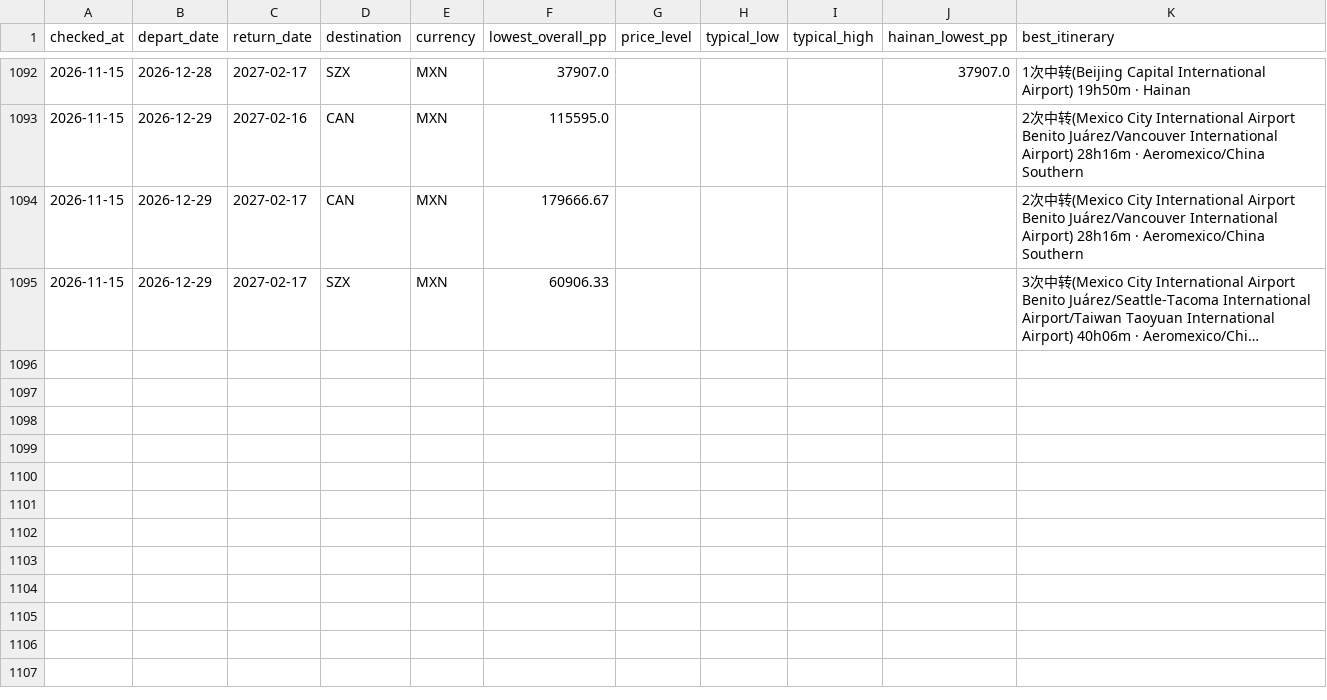
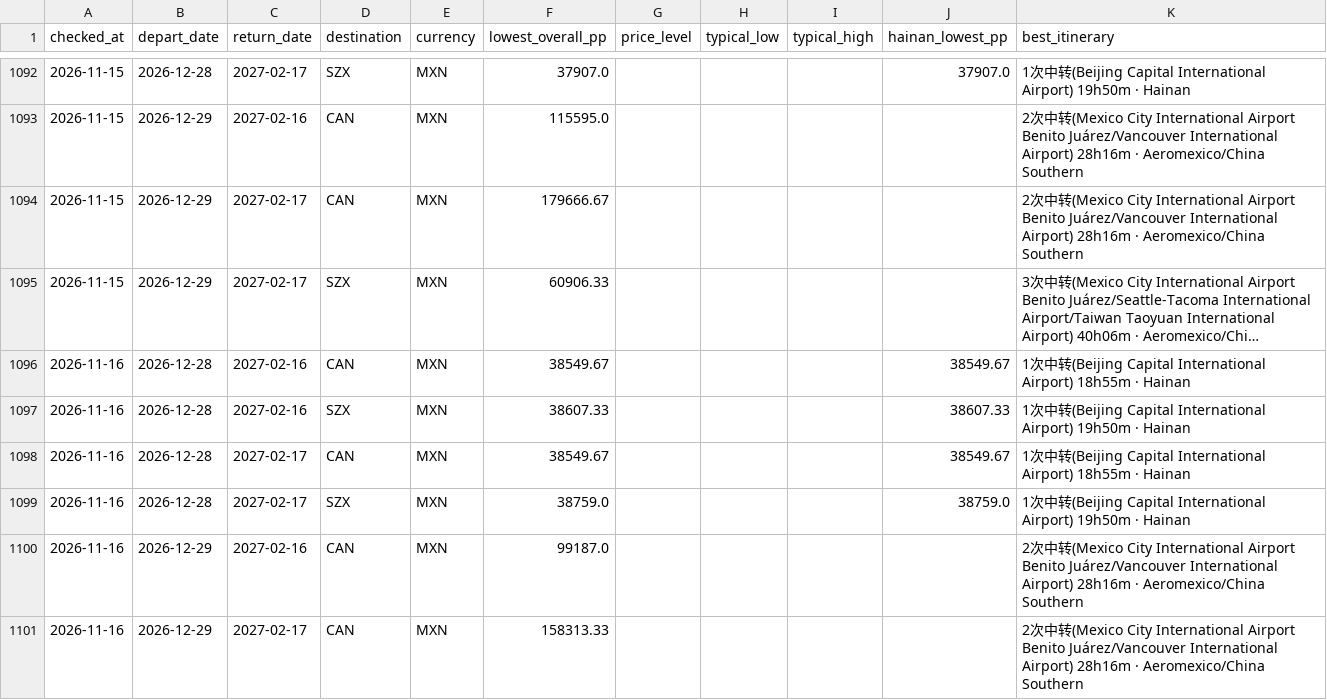
Before and after one commit to WenXuanHuang19/GoHomeMX_CH, a CSV file: data/price_history.csv, drawn as a sheet; only a part is shown, gaps mark what is left out; long unchanged cells end in …; the diff names each change by its address in the sheet, - before the commit and + after, or states it on an @@ line.

```diff
--- a/data/price_history.csv
+++ b/data/price_history.csv
+row 1096: 2026-11-16 | 2026-12-28 | 2027-02-16 | CAN | MXN | 38549.67 |  |  |  | 38549.67 | 1次中转(Beijing Capital International Airport) 18h55m · Hainan
+row 1097: 2026-11-16 | 2026-12-28 | 2027-02-16 | SZX | MXN | 38607.33 |  |  |  | 38607.33 | 1次中转(Beijing Capital International Airport) 19h50m · Hainan
+row 1098: 2026-11-16 | 2026-12-28 | 2027-02-17 | CAN | MXN | 38549.67 |  |  |  | 38549.67 | 1次中转(Beijing Capital International Airport) 18h55m · Hainan
+row 1099: 2026-11-16 | 2026-12-28 | 2027-02-17 | SZX | MXN | 38759.0 |  |  |  | 38759.0 | 1次中转(Beijing Capital International Airport) 19h50m · Hainan
+row 1100: 2026-11-16 | 2026-12-29 | 2027-02-16 | CAN | MXN | 99187.0 |  |  |  |  | 2次中转(Mexico City International Airport Benito Juárez/Vancouver International Airport) 28h16m · Aeromexico/China Southern
+row 1101: 2026-11-16 | 2026-12-29 | 2027-02-17 | CAN | MXN | 158313.33 |  |  |  |  | 2次中转(Mexico City International Airport Benito Juárez/Vancouver International Airport) 28h16m · Aeromexico/China Southern
```
